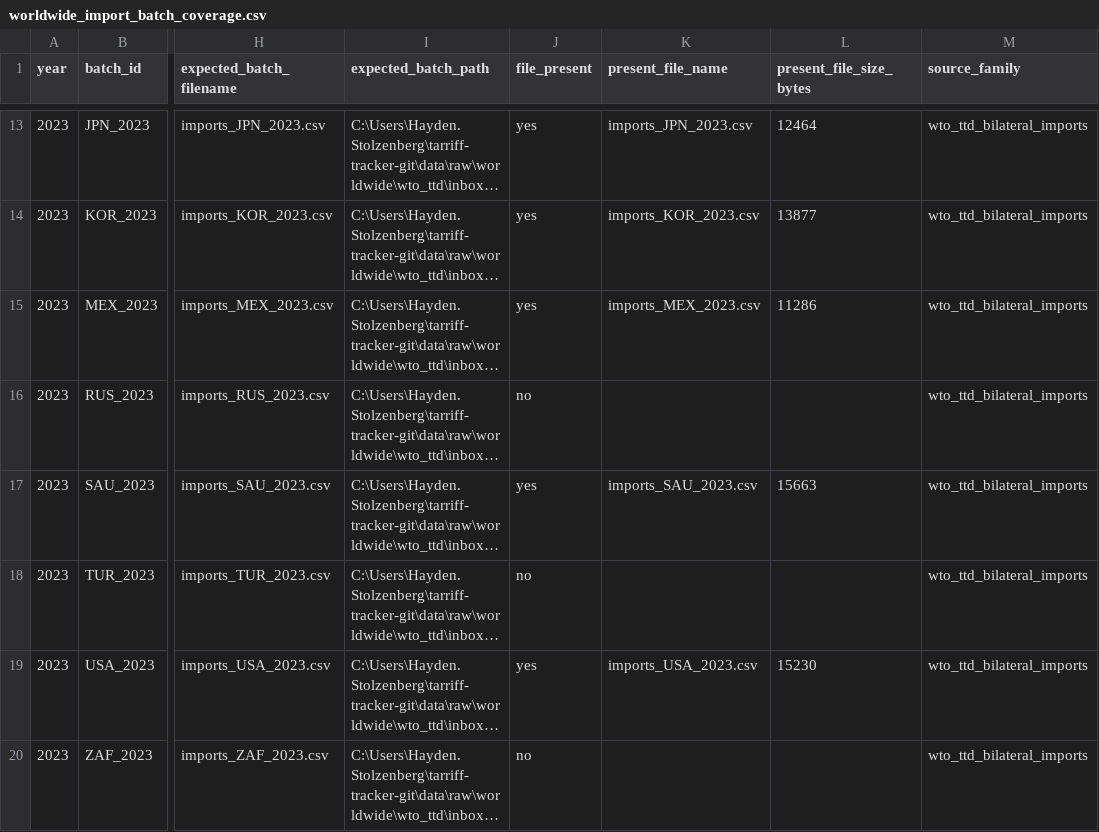
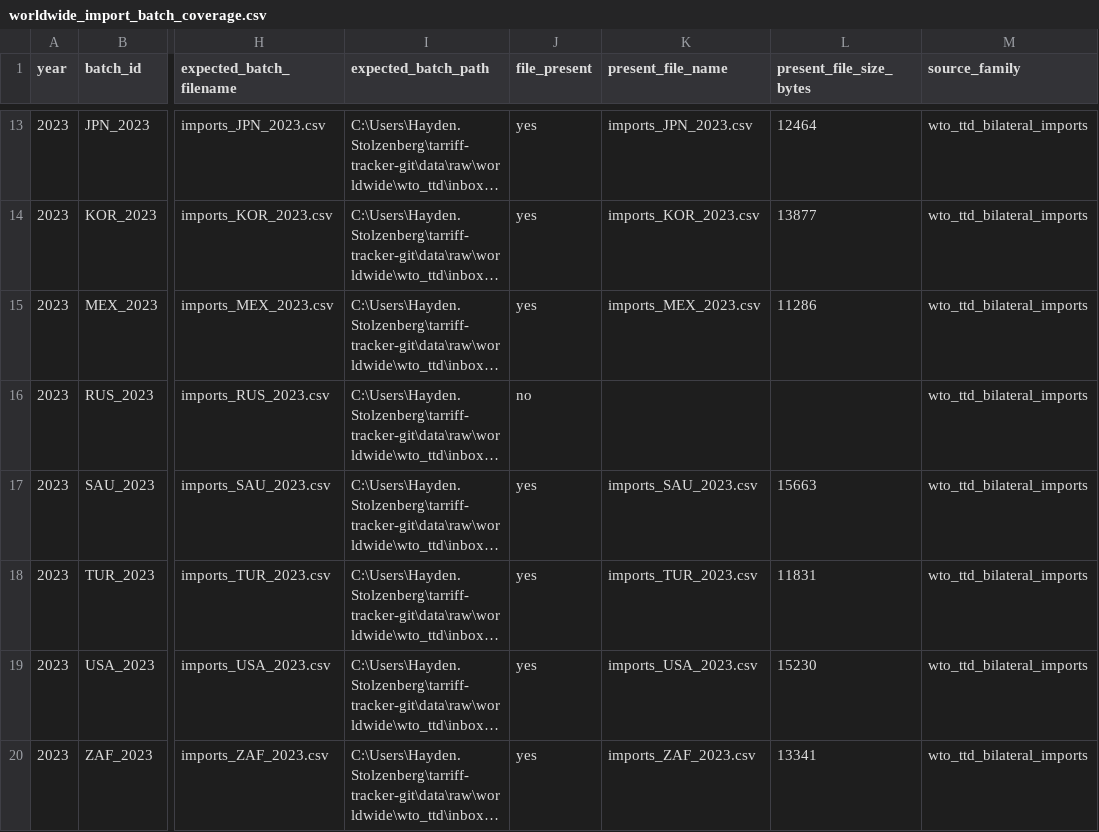
Before and after one commit to haydenstoltz/tariff-tracker, a CSV file: outputs/worldwide/by_year/2023/worldwide_import_batch_coverage.csv, drawn as a sheet; only a part is shown, gaps mark what is left out; long unchanged cells end in …; the diff names each change by its address in the sheet, - before the commit and + after, or states it on an @@ line.

```diff
--- a/outputs/worldwide/by_year/2023/worldwide_import_batch_coverage.csv
+++ b/outputs/worldwide/by_year/2023/worldwide_import_batch_coverage.csv
-J18 (file_present): no
+J18 (file_present): yes
-K18 (present_file_name): (empty)
+K18 (present_file_name): imports_TUR_2023.csv
-L18 (present_file_size_bytes): (empty)
+L18 (present_file_size_bytes): 11831
-J20 (file_present): no
+J20 (file_present): yes
-K20 (present_file_name): (empty)
+K20 (present_file_name): imports_ZAF_2023.csv
-L20 (present_file_size_bytes): (empty)
+L20 (present_file_size_bytes): 13341
```
Also changed, not shown: outputs/worldwide/by_year/2023/worldwide_import_acquisition_queue.csv, outputs/worldwide/by_year/2023/worldwide_import_batch_missing.csv, 28 other files.
